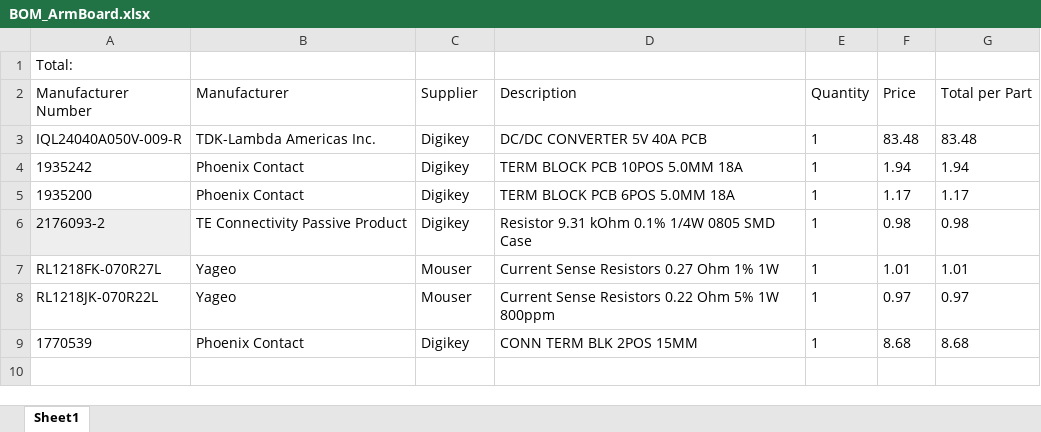
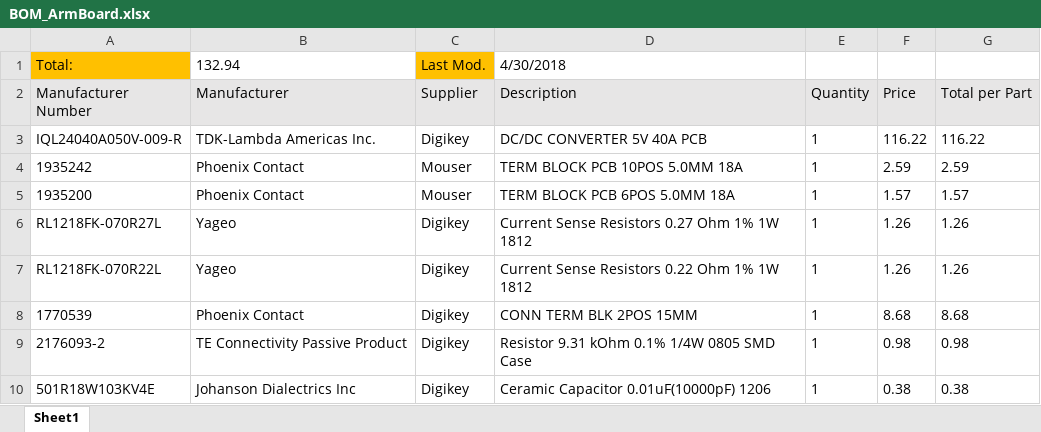
Before and after one commit to UofSSpaceTeam/rover-hardware, an Excel workbook: BOM/BOM_ArmBoard.xlsx, sheet Sheet1, drawn as a sheet; values as stored, in another font and other column widths than the file's, no borders; removed rows and columns are numbered as before the commit, all else as after; the diff names each change by its address in the sheet, - before the commit and + after, or states it on an @@ line.

```diff
--- a/BOM/BOM_ArmBoard.xlsx (sheet Sheet1)
+++ b/BOM/BOM_ArmBoard.xlsx (sheet Sheet1)
-A1 fill: none
+A1 fill: #FFC000
-B1 (Manufacturer): (empty)
+B1 (Manufacturer): 132.94
-C1 (Supplier): (empty)
+C1 (Supplier): Last Mod.
-C1 fill: none
+C1 fill: #FFC000
-D1 (Description): (empty)
+D1 (Description): 4/30/2018
-A2:G2 fill: none
+A2:G2 fill: #E7E6E6
-F3 (Price): 83.48
+F3 (Price): 116.22
-G3 (Total per Part): 83.48
+G3 (Total per Part): 116.22
-C4:C5 (Supplier): Digikey
+C4:C5 (Supplier): Mouser
-F4 (Price): 1.94
+F4 (Price): 2.59
-G4 (Total per Part): 1.94
+G4 (Total per Part): 2.59
-F5 (Price): 1.17
+F5 (Price): 1.57
-G5 (Total per Part): 1.17
+G5 (Total per Part): 1.57
+row 6: RL1218FK-070R27L | Yageo | Digikey | Current Sense Resistors 0.27 Ohm 1% 1W 1812 | 1 | 1.26 | 1.26
+row 7: RL1218FK-070R22L | Yageo | Digikey | Current Sense Resistors 0.22 Ohm 1% 1W 1812 | 1 | 1.26 | 1.26
@@ row 9 moved to row 8: 1770539 @@
-A9 fill: #EEEEEE
+A9 fill: none
-row 7: RL1218FK-070R27L | Yageo | Mouser | Current Sense Resistors 0.27 Ohm 1% 1W | 1 | 1.01 | 1.01
-row 8: RL1218JK-070R22L | Yageo | Mouser | Current Sense Resistors 0.22 Ohm 5% 1W 800ppm | 1 | 0.97 | 0.97
+row 10: 501R18W103KV4E | Johanson Dialectrics Inc | Digikey | Ceramic Capacitor 0.01uF(10000pF) 1206 | 1 | 0.38 | 0.38
```
Also changed, not shown: formulas that keep their value, 11 other files.
